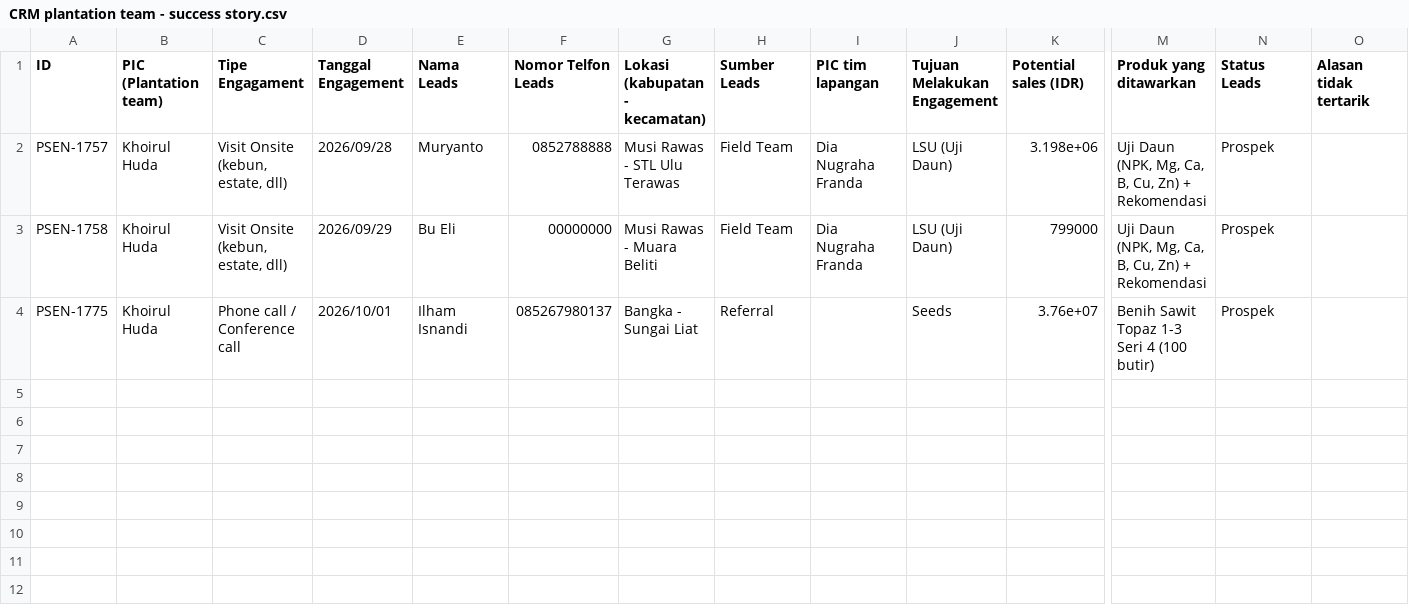
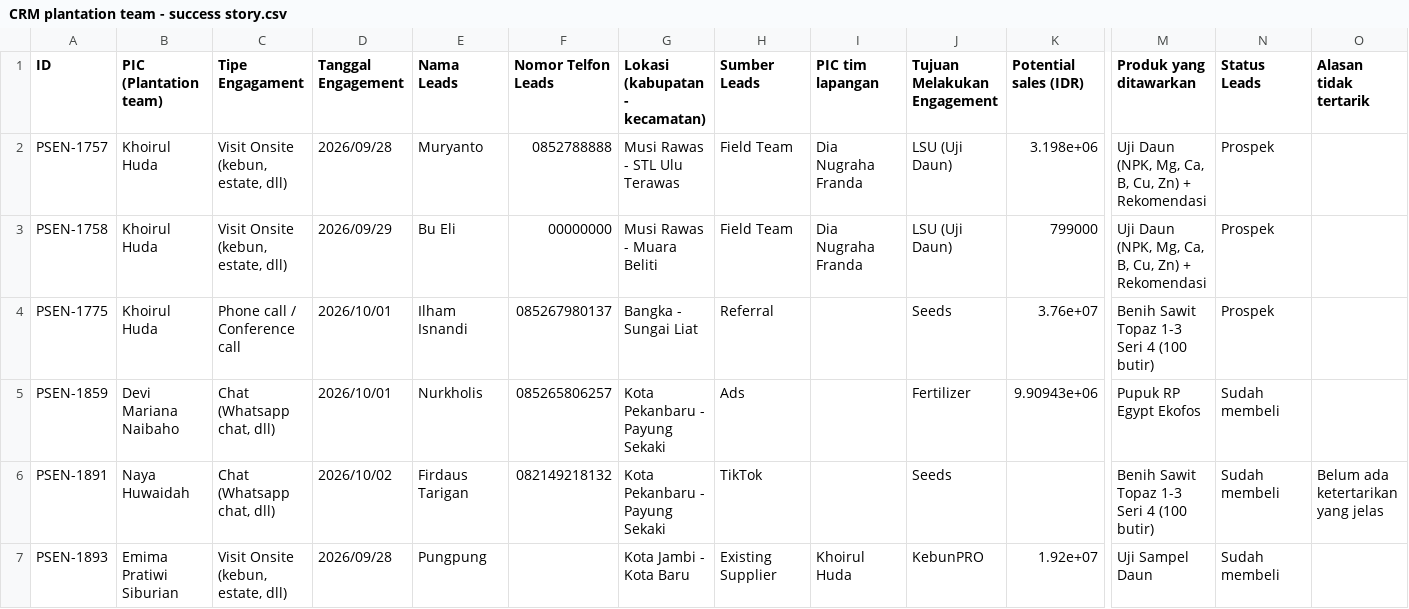
Before and after one commit to wahyu-sawitpro/analisa-claude, a CSV file: CRM plantation team - success story.csv, drawn as a sheet; only a part is shown, gaps mark what is left out; rows hold the shown columns only; the diff names each change by its address in the sheet, - before the commit and + after, or states it on an @@ line.

```diff
--- a/CRM plantation team - success story.csv
+++ b/CRM plantation team - success story.csv
+row 5: PSEN-1859 | Devi Mariana Naibaho | Chat (Whatsapp chat, dll) | 2026/10/01 | Nurkholis | 085265806257 | Kota Pekanbaru - Payung Sekaki | Ads |  | Fertilizer | 9.90943e+06 | Pupuk RP Egypt Ekofos | Sudah membeli
+row 6: PSEN-1891 | Naya Huwaidah | Chat (Whatsapp chat, dll) | 2026/10/02 | Firdaus Tarigan | 082149218132 | Kota Pekanbaru - Payung Sekaki | TikTok |  | Seeds |  | Benih Sawit Topaz 1-3 Seri 4 (100 butir) | Sudah membeli | Belum ada ketertarikan yang jelas
+row 7: PSEN-1893 | Emima Pratiwi Siburian | Visit Onsite (kebun, estate, dll) | 2026/09/28 | Pungpung |  | Kota Jambi - Kota Baru | Existing Supplier | Khoirul Huda | KebunPRO | 1.92e+07 | Uji Sampel Daun | Sudah membeli
```
Also changed, not shown: 1 other file.
